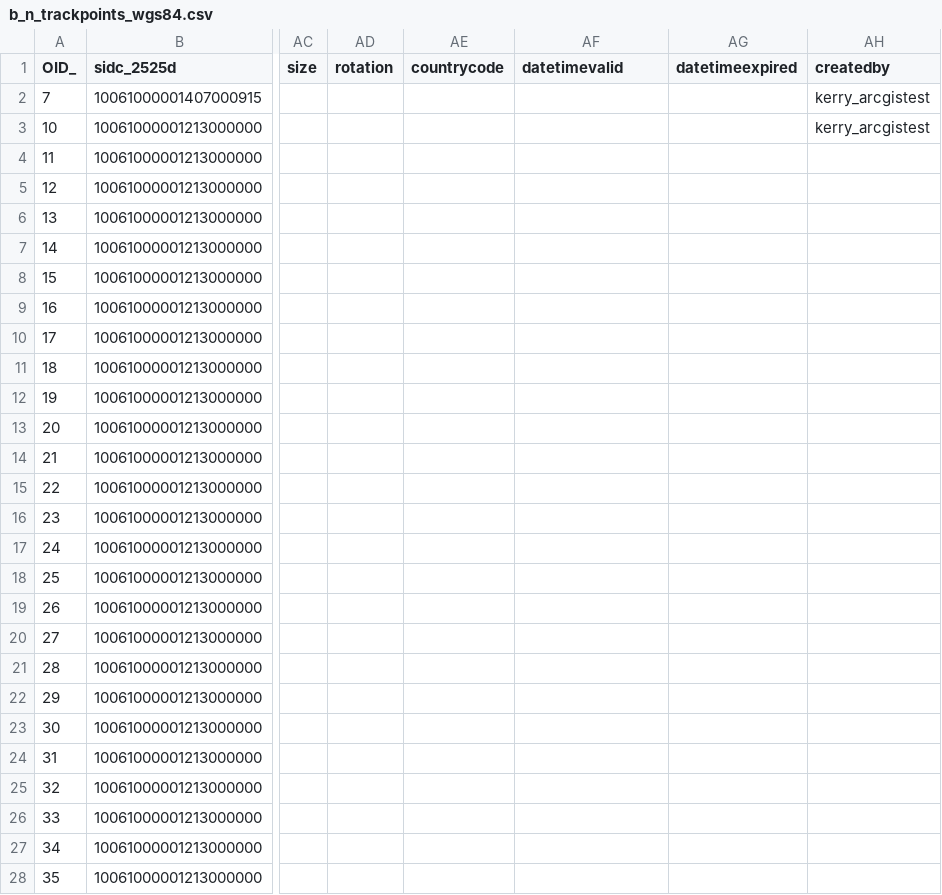
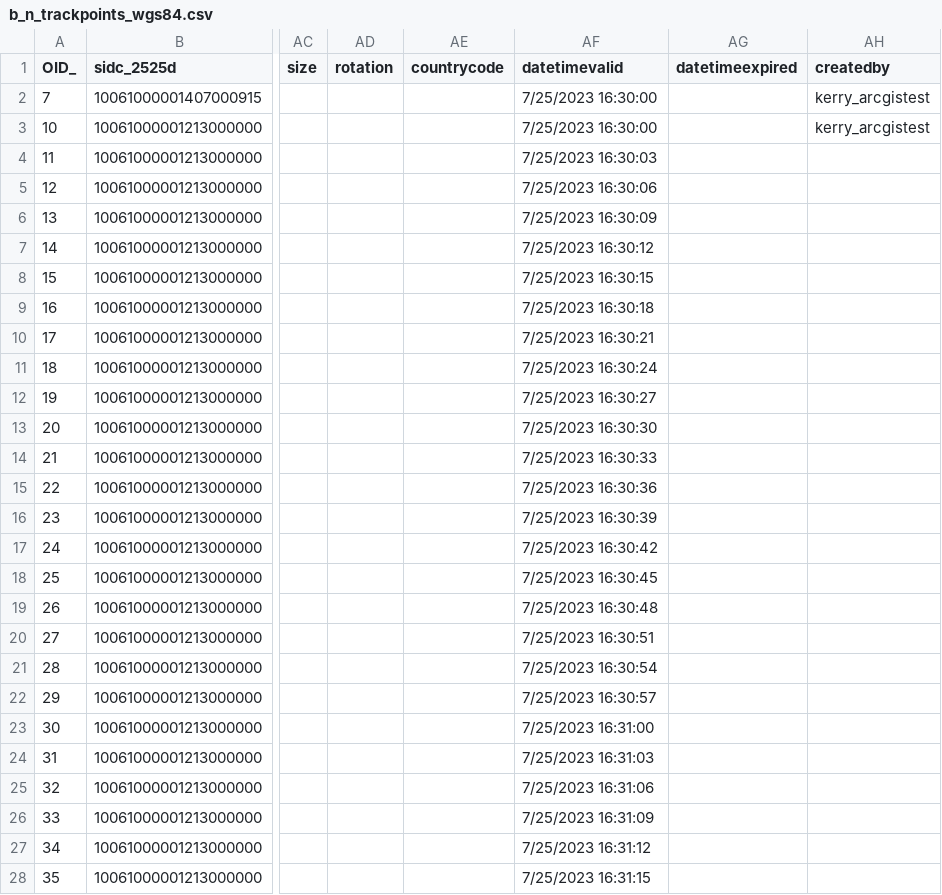
Before and after one commit to gvanmaren/military-symbology, a CSV file: simulations/b_n_trackpoints_wgs84.csv, drawn as a sheet; only a part is shown, gaps mark what is left out; the diff covers the shown part only; the diff names each change by its address in the sheet, - before the commit and + after, or states it on an @@ line.

Commit message:
Update b_n_trackpoints_wgs84.csv

```diff
--- a/simulations/b_n_trackpoints_wgs84.csv
+++ b/simulations/b_n_trackpoints_wgs84.csv
-AF2:AF3 (datetimevalid): (empty)
+AF2:AF3 (datetimevalid): 7/25/2023 16:30:00
-AF4 (datetimevalid): (empty)
+AF4 (datetimevalid): 7/25/2023 16:30:03
-AF5 (datetimevalid): (empty)
+AF5 (datetimevalid): 7/25/2023 16:30:06
-AF6 (datetimevalid): (empty)
+AF6 (datetimevalid): 7/25/2023 16:30:09
-AF7 (datetimevalid): (empty)
+AF7 (datetimevalid): 7/25/2023 16:30:12
-AF8 (datetimevalid): (empty)
+AF8 (datetimevalid): 7/25/2023 16:30:15
-AF9 (datetimevalid): (empty)
+AF9 (datetimevalid): 7/25/2023 16:30:18
-AF10 (datetimevalid): (empty)
+AF10 (datetimevalid): 7/25/2023 16:30:21
-AF11 (datetimevalid): (empty)
+AF11 (datetimevalid): 7/25/2023 16:30:24
-AF12 (datetimevalid): (empty)
+AF12 (datetimevalid): 7/25/2023 16:30:27
-AF13 (datetimevalid): (empty)
+AF13 (datetimevalid): 7/25/2023 16:30:30
-AF14 (datetimevalid): (empty)
+AF14 (datetimevalid): 7/25/2023 16:30:33
-AF15 (datetimevalid): (empty)
+AF15 (datetimevalid): 7/25/2023 16:30:36
-AF16 (datetimevalid): (empty)
+AF16 (datetimevalid): 7/25/2023 16:30:39
-AF17 (datetimevalid): (empty)
+AF17 (datetimevalid): 7/25/2023 16:30:42
-AF18 (datetimevalid): (empty)
+AF18 (datetimevalid): 7/25/2023 16:30:45
-AF19 (datetimevalid): (empty)
+AF19 (datetimevalid): 7/25/2023 16:30:48
-AF20 (datetimevalid): (empty)
+AF20 (datetimevalid): 7/25/2023 16:30:51
-AF21 (datetimevalid): (empty)
+AF21 (datetimevalid): 7/25/2023 16:30:54
-AF22 (datetimevalid): (empty)
+AF22 (datetimevalid): 7/25/2023 16:30:57
-AF23 (datetimevalid): (empty)
+AF23 (datetimevalid): 7/25/2023 16:31:00
-AF24 (datetimevalid): (empty)
+AF24 (datetimevalid): 7/25/2023 16:31:03
-AF25 (datetimevalid): (empty)
+AF25 (datetimevalid): 7/25/2023 16:31:06
-AF26 (datetimevalid): (empty)
+AF26 (datetimevalid): 7/25/2023 16:31:09
-AF27 (datetimevalid): (empty)
+AF27 (datetimevalid): 7/25/2023 16:31:12
-AF28 (datetimevalid): (empty)
+AF28 (datetimevalid): 7/25/2023 16:31:15
```
Also changed, not shown: 39 edited cells elsewhere in this file.
